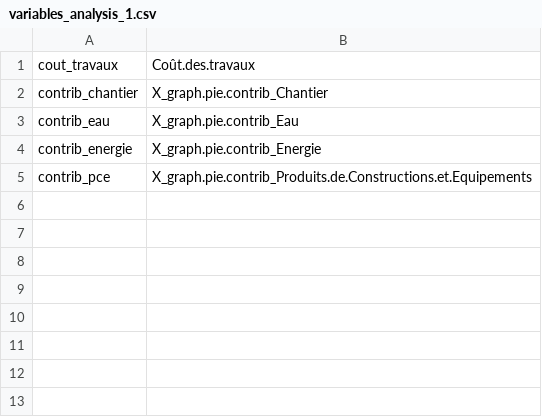
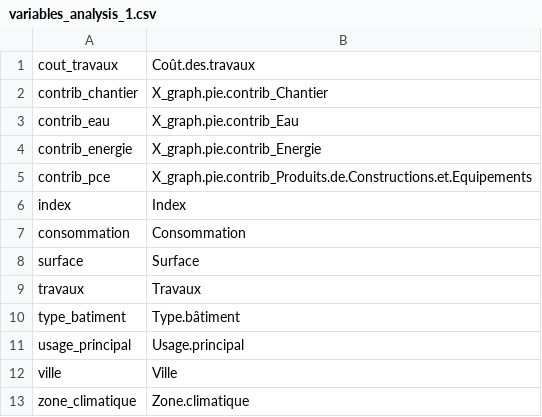
Before and after one commit to DridrM/bbca_analysis_project, a CSV file: data/variables_analysis_1.csv, drawn as a sheet; the diff names each change by its address in the sheet, - before the commit and + after, or states it on an @@ line.

Commit message:
Update the load_and_clean_data script, add a filter_df_by_csv function

```diff
--- a/data/variables_analysis_1.csv
+++ b/data/variables_analysis_1.csv
+row 6: index | Index
+row 7: consommation | Consommation
+row 8: surface | Surface
+row 9: travaux | Travaux
+row 10: type_batiment | Type.bâtiment
+row 11: usage_principal | Usage.principal
+row 12: ville | Ville
+row 13: zone_climatique | Zone.climatique
```
Also changed, not shown: 4 other files.
